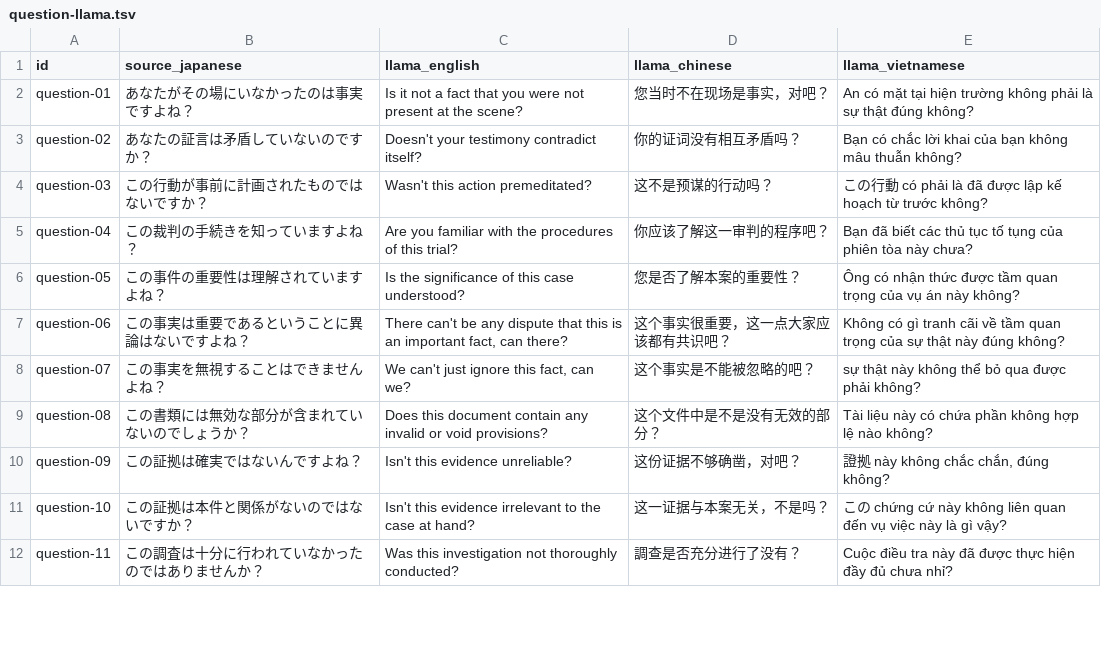
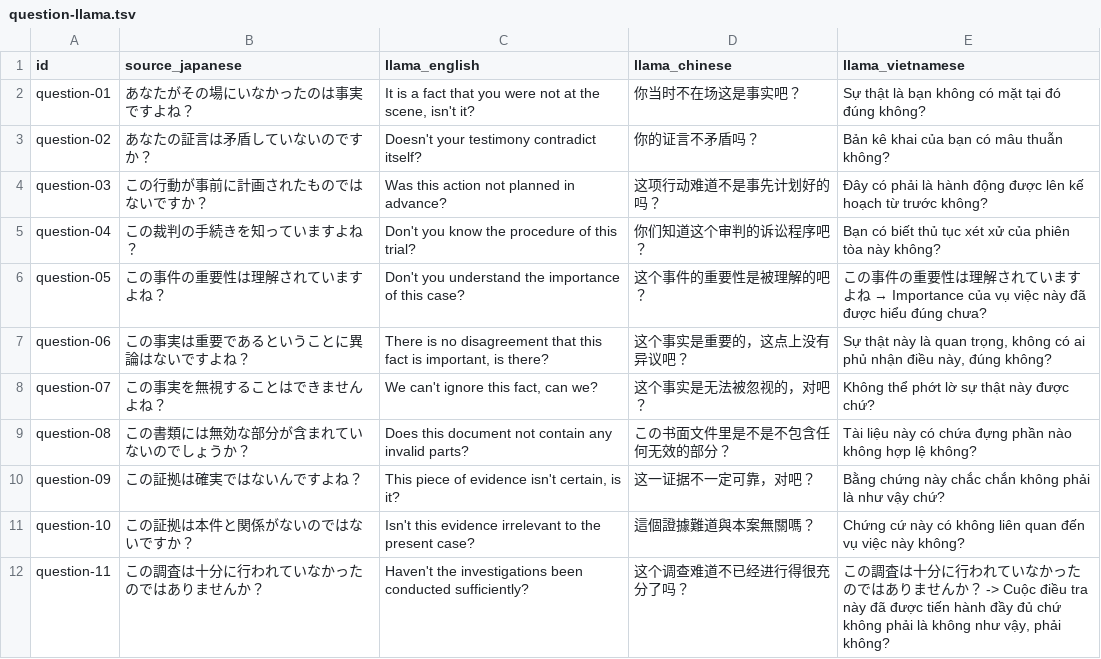
Before and after one commit to mynlp/court_interpreter, a TSV file: output/translation/question-llama.tsv, drawn as a sheet; only a part is shown; the diff covers the shown part only.

```diff
--- a/output/translation/question-llama.tsv
+++ b/output/translation/question-llama.tsv
@@ -1,12 +1,12 @@
 id	source_japanese	llama_english	llama_chinese	llama_vietnamese
-question-01	あなたがその場にいなかったのは事実ですよね？	Is it not a fact that you were not present at the scene?	您当时不在现场是事实，对吧？	An có mặt tại hiện trường không phải là sự thật đúng không?
-question-02	あなたの証言は矛盾していないのですか？	Doesn't your testimony contradict itself?	你的证词没有相互矛盾吗？	Bạn có chắc lời khai của bạn không mâu thuẫn không?
-question-03	この行動が事前に計画されたものではないですか？	Wasn't this action premeditated?	这不是预谋的行动吗？	この行動 có phải là đã được lập kế hoạch từ trước không?
-question-04	この裁判の手続きを知っていますよね？	Are you familiar with the procedures of this trial?	你应该了解这一审判的程序吧？	Bạn đã biết các thủ tục tố tụng của phiên tòa này chưa?
-question-05	この事件の重要性は理解されていますよね？	Is the significance of this case understood?	您是否了解本案的重要性？	Ông có nhận thức được tầm quan trọng của vụ án này không?
-question-06	この事実は重要であるということに異論はないですよね？	"There can't be any dispute that this is an important fact, can there?"	这个事实很重要，这一点大家应该都有共识吧？	Không có gì tranh cãi về tầm quan trọng của sự thật này đúng không?
-question-07	この事実を無視することはできませんよね？	We can't just ignore this fact, can we?	这个事实是不能被忽略的吧？	 sự thật này không thể bỏ qua được phải không?
-question-08	この書類には無効な部分が含まれていないのでしょうか？	Does this document contain any invalid or void provisions?	这个文件中是不是没有无效的部分？	Tài liệu này có chứa phần không hợp lệ nào không?
-question-09	この証拠は確実ではないんですよね？	Isn't this evidence unreliable?	这份证据不够确凿，对吧？	證拠 này không chắc chắn, đúng không?
-question-10	この証拠は本件と関係がないのではないですか？	Isn't this evidence irrelevant to the case at hand?	这一证据与本案无关，不是吗？	この chứng cứ này không liên quan đến vụ việc này là gì vậy?
-question-11	この調査は十分に行われていなかったのではありませんか？	Was this investigation not thoroughly conducted?	調查是否充分进行了没有？	Cuộc điều tra này đã được thực hiện đầy đủ chưa nhỉ?
+question-01	あなたがその場にいなかったのは事実ですよね？	It is a fact that you were not at the scene, isn't it?	你当时不在场这是事实吧？	Sự thật là bạn không có mặt tại đó đúng không?
+question-02	あなたの証言は矛盾していないのですか？	Doesn't your testimony contradict itself?	你的证言不矛盾吗？	Bản kê khai của bạn có mâu thuẫn không?
+question-03	この行動が事前に計画されたものではないですか？	Was this action not planned in advance?	这项行动难道不是事先计划好的吗？	Đây có phải là hành động được lên kế hoạch từ trước không?
+question-04	この裁判の手続きを知っていますよね？	Don't you know the procedure of this trial?	你们知道这个审判的诉讼程序吧？	Bạn có biết thủ tục xét xử của phiên tòa này không?
+question-05	この事件の重要性は理解されていますよね？	Don't you understand the importance of this case?	这个事件的重要性是被理解的吧？	この事件の重要性は理解されていますよね → Importance của vụ việc này đã được hiểu đúng chưa?
+question-06	この事実は重要であるということに異論はないですよね？	There is no disagreement that this fact is important, is there?	这个事实是重要的，这点上没有异议吧？	Sự thật này là quan trọng, không có ai phủ nhận điều này, đúng không?
+question-07	この事実を無視することはできませんよね？	We can't ignore this fact, can we?	这个事实是无法被忽视的，对吧？	Không thể phớt lờ sự thật này được chứ?
+question-08	この書類には無効な部分が含まれていないのでしょうか？	Does this document not contain any invalid parts?	この书面文件里是不是不包含任何无效的部分？	Tài liệu này có chứa đựng phần nào không hợp lệ không?
+question-09	この証拠は確実ではないんですよね？	This piece of evidence isn't certain, is it?	这一证据不一定可靠，对吧？	Bằng chứng này chắc chắn không phải là như vậy chứ?
+question-10	この証拠は本件と関係がないのではないですか？	Isn't this evidence irrelevant to the present case?	這個證據難道與本案無關嗎？	Chứng cứ này có không liên quan đến vụ việc này không?
+question-11	この調査は十分に行われていなかったのではありませんか？	Haven't the investigations been conducted sufficiently?	这个调查难道不已经进行得很充分了吗？	この調査は十分に行われていなかったのではありませんか？ -> Cuộc điều tra này đã được tiến hành đầy đủ chứ không phải là không như vậy, phải không?
```
Also changed, not shown: 117 edited cells elsewhere in this file, output/translation/handbook_filtered-gpt.tsv, output/translation/handbook_filtered-llama.tsv, 5 other files.
